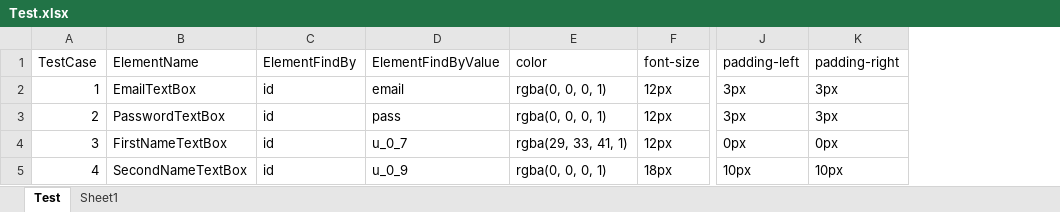
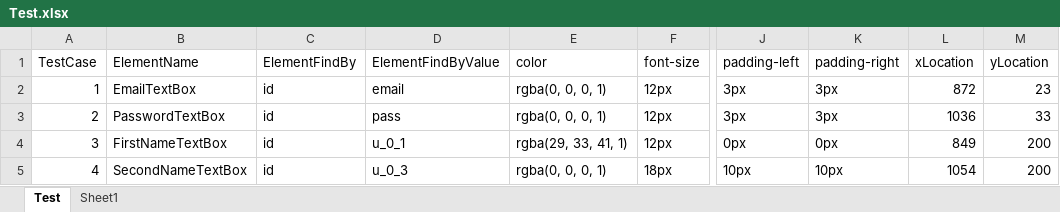
Before and after one commit to kavitaj11/SeleniumUITesting, an Excel workbook: bin/Test.xlsx, sheet Test, drawn as a sheet; only a part is shown, gaps mark what is left out; values as stored, in another font and other column widths than the file's, no borders; the diff names each change by its address in the sheet, - before the commit and + after, or states it on an @@ line.

```diff
--- a/bin/Test.xlsx (sheet Test)
+++ b/bin/Test.xlsx (sheet Test)
+column L (xLocation), rows 2-5: 872 | 1036 | 849 | 1054
+column M (yLocation), rows 2-5: 23 | 33 | 200 | 200
-D4 (ElementFindByValue): u_0_7
+D4 (ElementFindByValue): u_0_1
-D5 (ElementFindByValue): u_0_9
+D5 (ElementFindByValue): u_0_3
```
Also changed, not shown: 22 other files.
